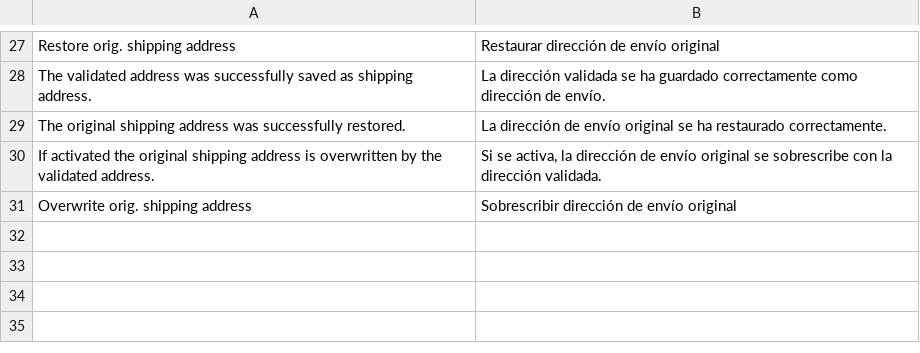
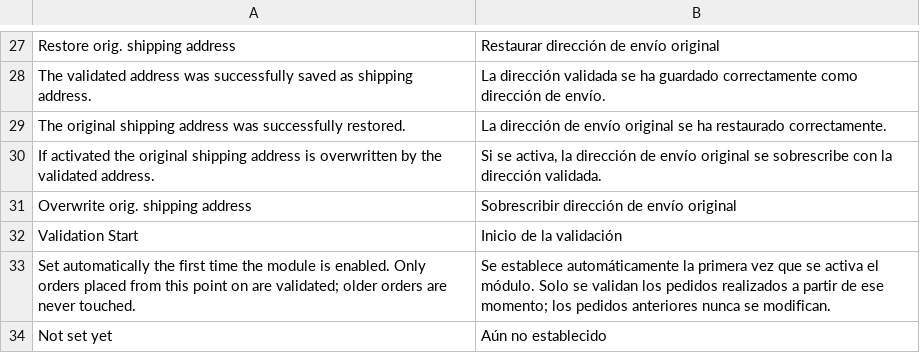
Before and after one commit to Endereco/endereco-magento-2-addressvalidation-backend-extension, a CSV file: i18n/es_ES.csv, drawn as a sheet; only a part is shown, gaps mark what is left out; the diff names each change by its address in the sheet, - before the commit and + after, or states it on an @@ line.

```diff
--- a/i18n/es_ES.csv
+++ b/i18n/es_ES.csv
+row 32: Validation Start | Inicio de la validación
+row 33: Set automatically the first time the module is enabled. Only orders placed from this point on are validated; older orders are never touched. | Se establece automáticamente la primera vez que se activa el módulo. Solo se validan los pedidos realizados a partir de ese momento; los pedidos anteriores nunca se modifican.
+row 34: Not set yet | Aún no establecido
```
Also changed, not shown: i18n/de_DE.csv, i18n/fr_FR.csv, 5 other files.
